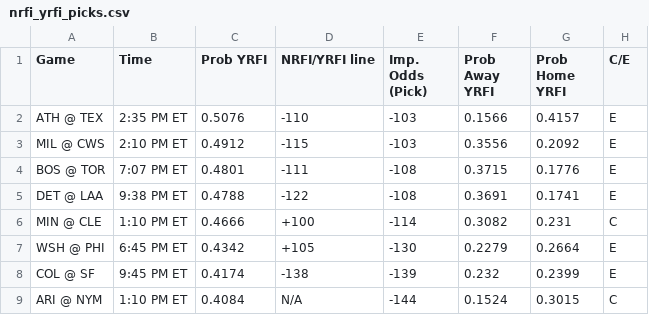
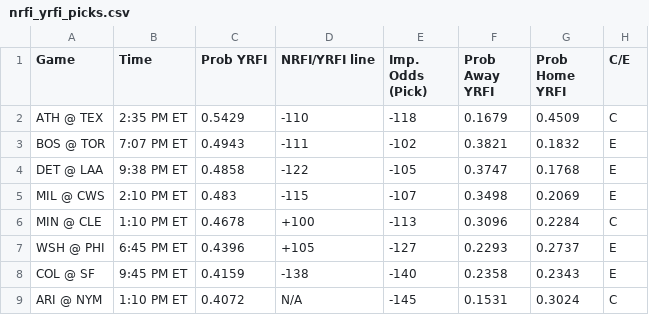
Before and after one commit to bena618/BBSFrontend, a CSV file: model_outputs/nrfi_yrfi_picks.csv, drawn as a sheet; only a part is shown; the diff covers the shown part only.

Commit message:
Update nrfi_yrfi_picks.csv and f5_picks.csv from MLB_Models workflow

```diff
--- a/model_outputs/nrfi_yrfi_picks.csv
+++ b/model_outputs/nrfi_yrfi_picks.csv
@@ -1,9 +1,9 @@
 Game,Time,Prob YRFI,NRFI/YRFI line,Imp. Odds (Pick),Prob Away YRFI,Prob Home YRFI,C/E
-ATH @ TEX,2:35 PM ET,0.5076,-110,-103,0.1566,0.4157,E
-MIL @ CWS,2:10 PM ET,0.4912,-115,-103,0.3556,0.2092,E
-BOS @ TOR,7:07 PM ET,0.4801,-111,-108,0.3715,0.1776,E
-DET @ LAA,9:38 PM ET,0.4788,-122,-108,0.3691,0.1741,E
-MIN @ CLE,1:10 PM ET,0.4666,+100,-114,0.3082,0.231,C
-WSH @ PHI,6:45 PM ET,0.4342,+105,-130,0.2279,0.2664,E
-COL @ SF,9:45 PM ET,0.4174,-138,-139,0.232,0.2399,E
-ARI @ NYM,1:10 PM ET,0.4084,N/A,-144,0.1524,0.3015,C
+ATH @ TEX,2:35 PM ET,0.5429,-110,-118,0.1679,0.4509,C
+BOS @ TOR,7:07 PM ET,0.4943,-111,-102,0.3821,0.1832,E
+DET @ LAA,9:38 PM ET,0.4858,-122,-105,0.3747,0.1768,E
+MIL @ CWS,2:10 PM ET,0.483,-115,-107,0.3498,0.2069,E
+MIN @ CLE,1:10 PM ET,0.4678,+100,-113,0.3096,0.2284,C
+WSH @ PHI,6:45 PM ET,0.4396,+105,-127,0.2293,0.2737,E
+COL @ SF,9:45 PM ET,0.4159,-138,-140,0.2358,0.2343,E
+ARI @ NYM,1:10 PM ET,0.4072,N/A,-145,0.1531,0.3024,C
```
Also changed, not shown: 13 edited cells elsewhere in this file, model_outputs/f5_picks.csv.
